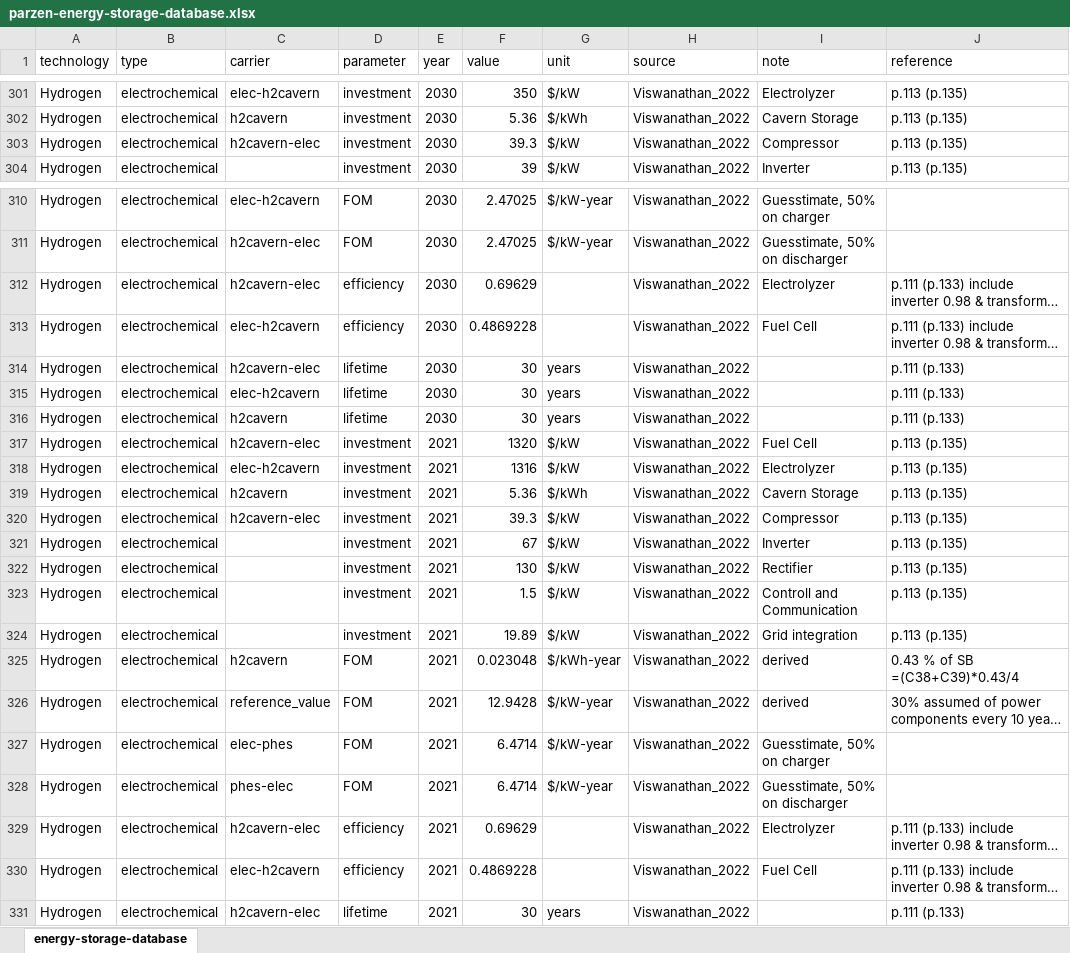
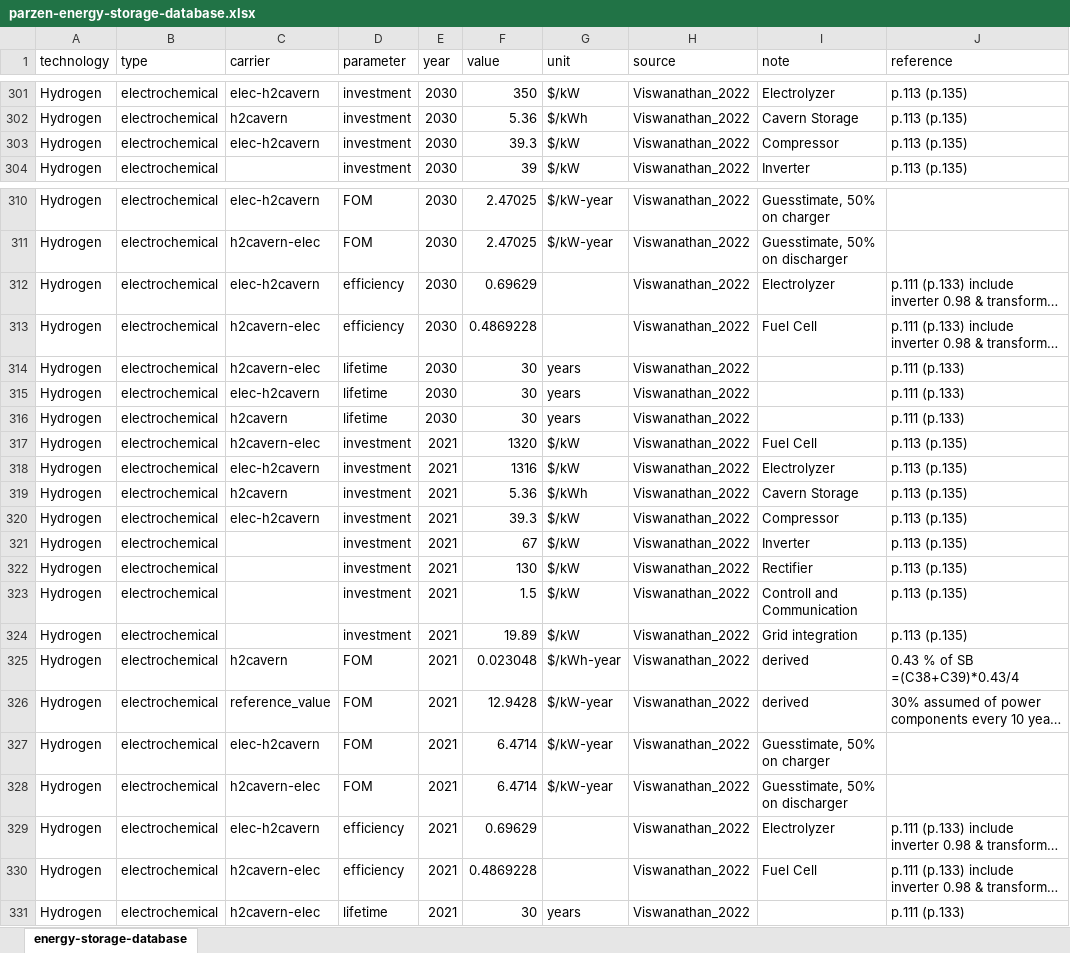
Before and after one commit to PyPSA/technology-data, an Excel workbook: inputs/parzen-energy-storage-database.xlsx, sheet energy-storage-database, drawn as a sheet; only a part is shown, gaps mark what is left out; long unchanged cells end in …; values as stored, in another font and other column widths than the file's, no cell formats; the diff names each change by its address in the sheet, - before the commit and + after, or states it on an @@ line.

Commit message:
fix hydrogen data bug, and latex script, update outputs

```diff
--- a/inputs/parzen-energy-storage-database.xlsx (sheet energy-storage-database)
+++ b/inputs/parzen-energy-storage-database.xlsx (sheet energy-storage-database)
-C303 (carrier): h2cavern-elec
+C303 (carrier): elec-h2cavern
-C312 (carrier): h2cavern-elec
+C312 (carrier): elec-h2cavern
-C313 (carrier): elec-h2cavern
+C313 (carrier): h2cavern-elec
-C320 (carrier): h2cavern-elec
+C320 (carrier): elec-h2cavern
-C327 (carrier): elec-phes
+C327 (carrier): elec-h2cavern
-C328 (carrier): phes-elec
+C328 (carrier): h2cavern-elec
-C329 (carrier): h2cavern-elec
+C329 (carrier): elec-h2cavern
-C330 (carrier): elec-h2cavern
+C330 (carrier): h2cavern-elec
```
Also changed, not shown: cell formats, formulas that keep their value, 8 other files.
